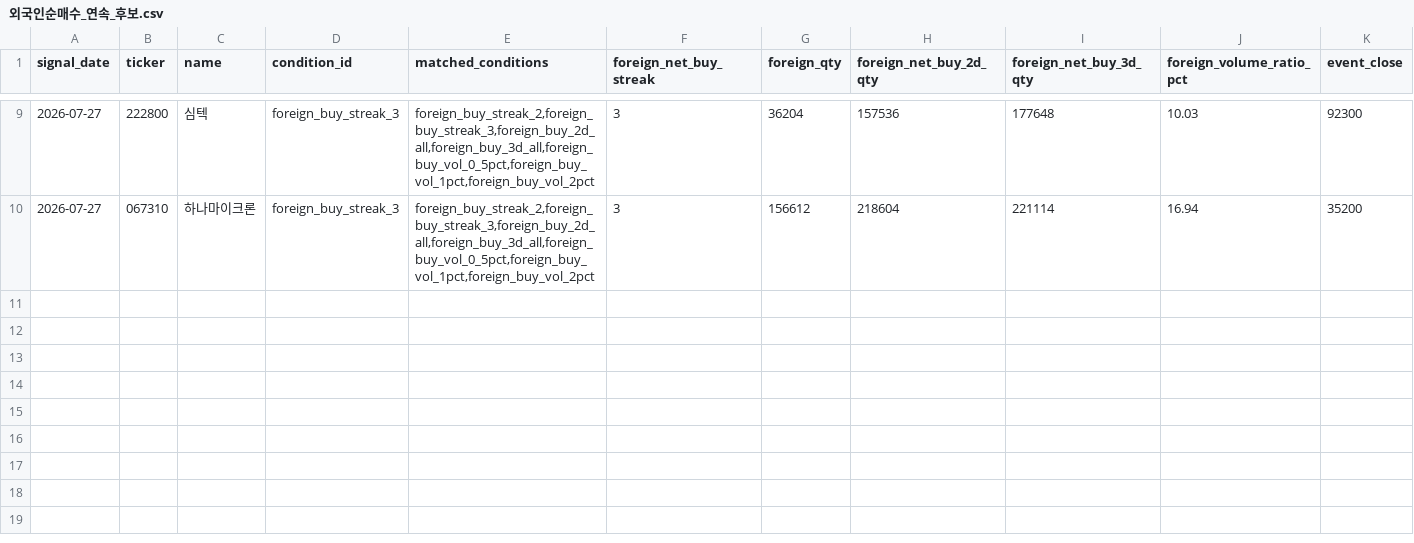
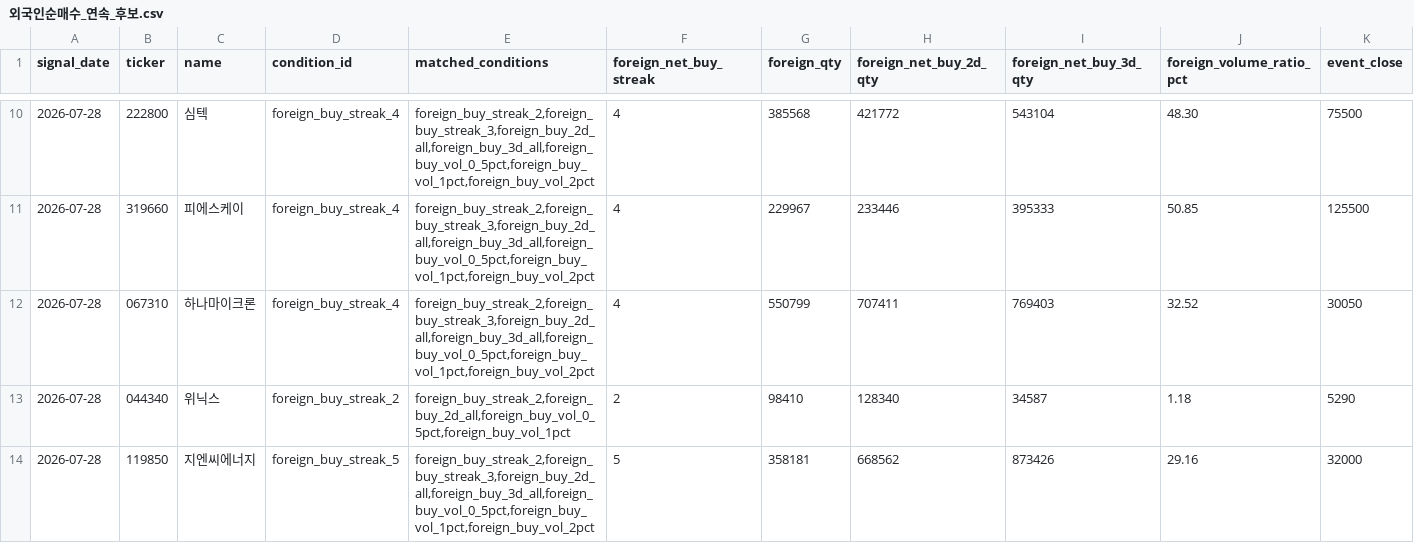
Before and after one commit to Lee-D-S/stock-signal-lab, a CSV file: ai 주가 변동 원인 분석/07_전략신호/03_외국인수급/외국인순매수_연속_후보.csv, drawn as a sheet; only a part is shown, gaps mark what is left out; the diff covers the shown part only.

```diff
--- a/ai 주가 변동 원인 분석/07_전략신호/03_외국인수급/외국인순매수_연속_후보.csv
+++ b/ai 주가 변동 원인 분석/07_전략신호/03_외국인수급/외국인순매수_연속_후보.csv
@@ -9,2 +10,5 @@
-2026-07-27,222800,심텍,foreign_buy_streak_3,"foreign_buy_streak_2,foreign_buy_streak_3,foreign_buy_2d_all,foreign_buy_3d_all,foreign_buy_vol_0_5pct,foreign_buy_vol_1pct,foreign_buy_vol_2pct",3,36204,157536,177648,10.03,92300
-2026-07-27,067310,하나마이크론,foreign_buy_streak_3,"foreign_buy_streak_2,foreign_buy_streak_3,foreign_buy_2d_all,foreign_buy_3d_all,foreign_buy_vol_0_5pct,foreign_buy_vol_1pct,foreign_buy_vol_2pct",3,156612,218604,221114,16.94,35200
+2026-07-28,222800,심텍,foreign_buy_streak_4,"foreign_buy_streak_2,foreign_buy_streak_3,foreign_buy_2d_all,foreign_buy_3d_all,foreign_buy_vol_0_5pct,foreign_buy_vol_1pct,foreign_buy_vol_2pct",4,385568,421772,543104,48.30,75500
+2026-07-28,319660,피에스케이,foreign_buy_streak_4,"foreign_buy_streak_2,foreign_buy_streak_3,foreign_buy_2d_all,foreign_buy_3d_all,foreign_buy_vol_0_5pct,foreign_buy_vol_1pct,foreign_buy_vol_2pct",4,229967,233446,395333,50.85,125500
+2026-07-28,067310,하나마이크론,foreign_buy_streak_4,"foreign_buy_streak_2,foreign_buy_streak_3,foreign_buy_2d_all,foreign_buy_3d_all,foreign_buy_vol_0_5pct,foreign_buy_vol_1pct,foreign_buy_vol_2pct",4,550799,707411,769403,32.52,30050
+2026-07-28,044340,위닉스,foreign_buy_streak_2,"foreign_buy_streak_2,foreign_buy_2d_all,foreign_buy_vol_0_5pct,foreign_buy_vol_1pct",2,98410,128340,34587,1.18,5290
+2026-07-28,119850,지엔씨에너지,foreign_buy_streak_5,"foreign_buy_streak_2,foreign_buy_streak_3,foreign_buy_2d_all,foreign_buy_3d_all,foreign_buy_vol_0_5pct,foreign_buy_vol_1pct,foreign_buy_vol_2pct",5,358181,668562,873426,29.16,32000
```
Also changed, not shown: 5 added rows, 4 removed rows and 26 edited cells elsewhere in this file, ai 주가 변동 원인 분석/07_전략신호/00_유니버스/거래대금_상위_누적_유니버스.csv, ai 주가 변동 원인 분석/08_관찰기록/01_외국인수급/외국인순매수_관찰_로그(이상).csv, 18 other files.
